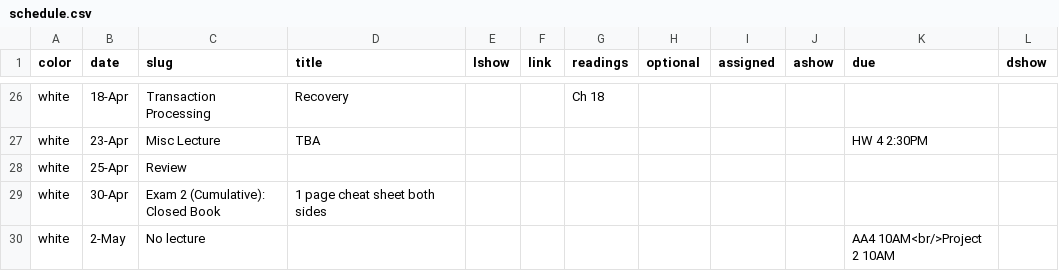
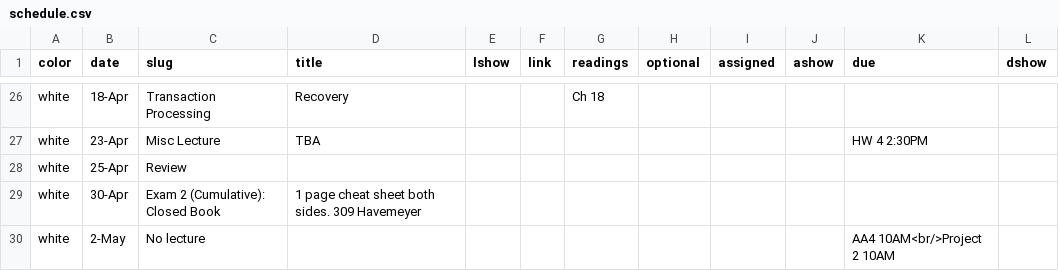
Before and after one commit to KnightMollo/w4111.github.io, a CSV file: _data/schedule.csv, drawn as a sheet; only a part is shown, gaps mark what is left out.

Commit message:
updated site

```diff
--- a/_data/schedule.csv
+++ b/_data/schedule.csv
@@ -28,3 +28,3 @@ white,23-Apr,Misc Lecture,TBA,,,,,,,HW 4 2:30PM,
 white,25-Apr,Review,,,,,,,,,
-white,30-Apr,Exam 2 (Cumulative): Closed Book,1 page cheat sheet both sides,,,,,,,,
+white,30-Apr,Exam 2 (Cumulative): Closed Book,1 page cheat sheet both sides.  309 Havemeyer,,,,,,,,
 white,2-May,No lecture,,,,,,,,AA4 10AM<br/>Project 2 10AM,
```
